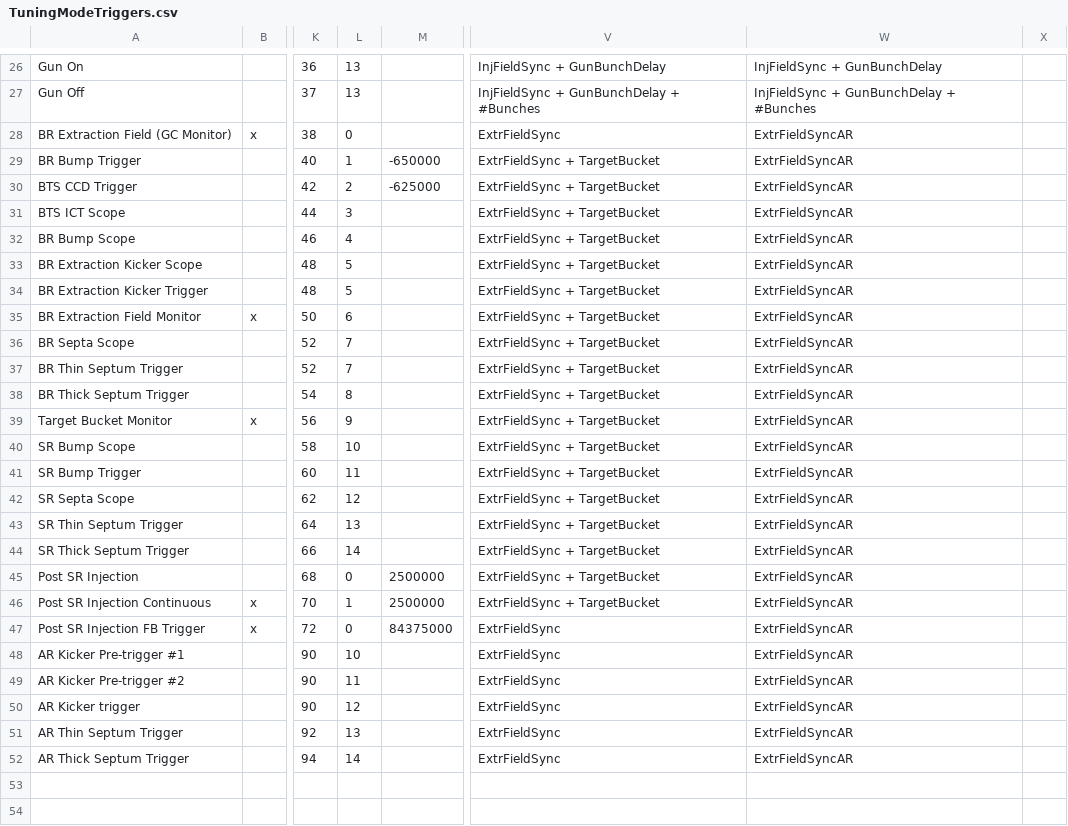
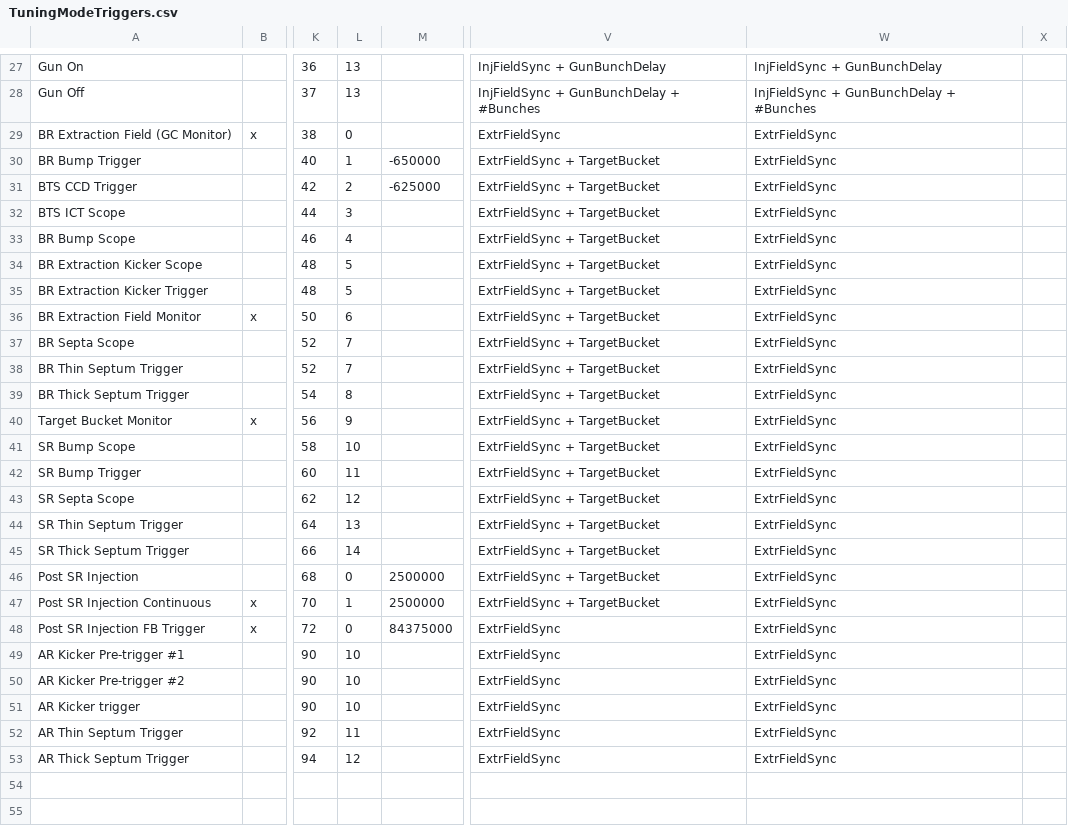
Before and after one commit to BerkeleyLab/siocDualTiming, a CSV file: timingApp/src/TuningModeTriggers.csv, drawn as a sheet; only a part is shown, gaps mark what is left out; addresses are those after the commit; the diff covers the shown part only; the diff names each change by its address in the sheet, - before the commit and + after, or states it on an @@ line.

Commit message:
timingApp: use new csv table with existing extr delays for mode 60

```diff
--- a/timingApp/src/TuningModeTriggers.csv
+++ b/timingApp/src/TuningModeTriggers.csv
-W29:W53: ExtrFieldSyncAR
+W29:W53: ExtrFieldSync
-L50: 11
+L50: 10
-L51: 12
+L51: 10
-L52: 13
+L52: 11
-L53: 14
+L53: 12
```
Also changed, not shown: 1 added row and 8 edited cells elsewhere in this file.
